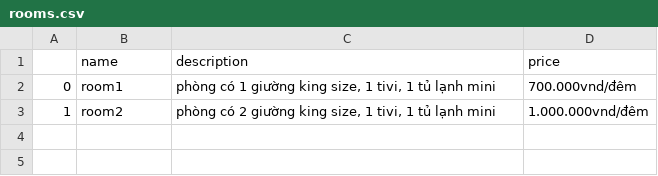
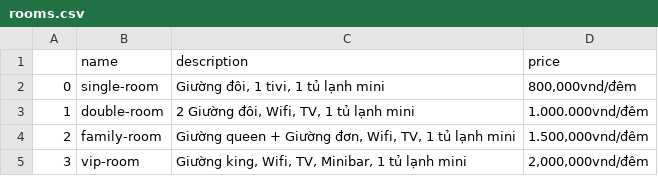
Before and after one commit to Mtuannguyen06/homestay_chatbot_spck, a CSV file: rooms.csv, drawn as a sheet.

```diff
--- a/rooms.csv
+++ b/rooms.csv
@@ -1,3 +1,5 @@
 ,name,description,price
-0,room1,"phòng có 1 giường king size, 1 tivi, 1 tủ lạnh mini","700.000vnd/đêm"
-1,room2,"phòng có 2 giường king size, 1 tivi, 1 tủ lạnh mini","1.000.000vnd/đêm"
+0,single-room,"Giường đôi, 1 tivi, 1 tủ lạnh mini","800,000vnd/đêm"
+1,double-room,"2 Giường đôi, Wifi, TV, 1 tủ lạnh mini","1.000.000vnd/đêm"
+2,family-room,"Giường queen + Giường đơn, Wifi, TV, 1 tủ lạnh mini","1.500,000vnd/đêm"
+3,vip-room,"Giường king, Wifi, TV, Minibar, 1 tủ lạnh mini","2,000,000vnd/đêm"
```
Also changed, not shown: 2 other files.
